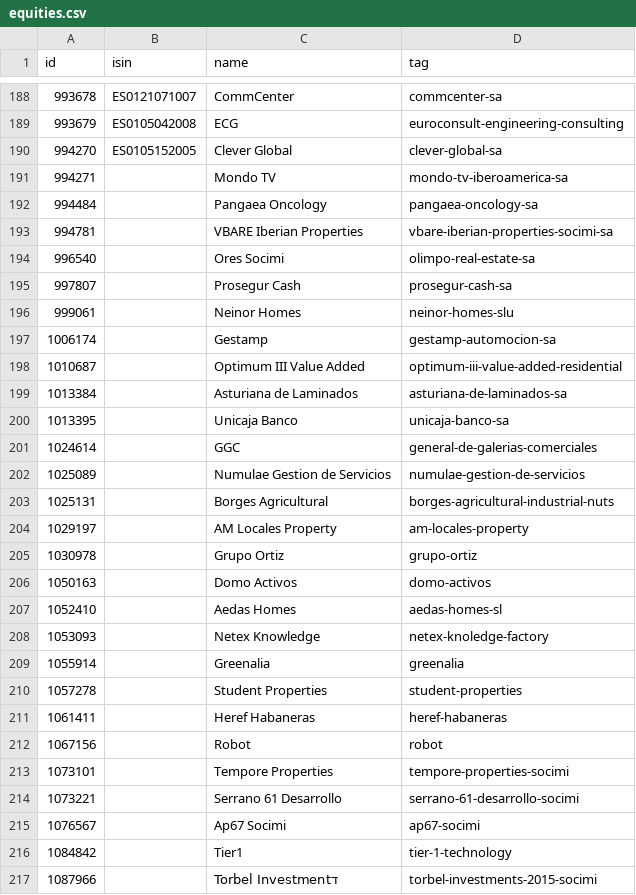
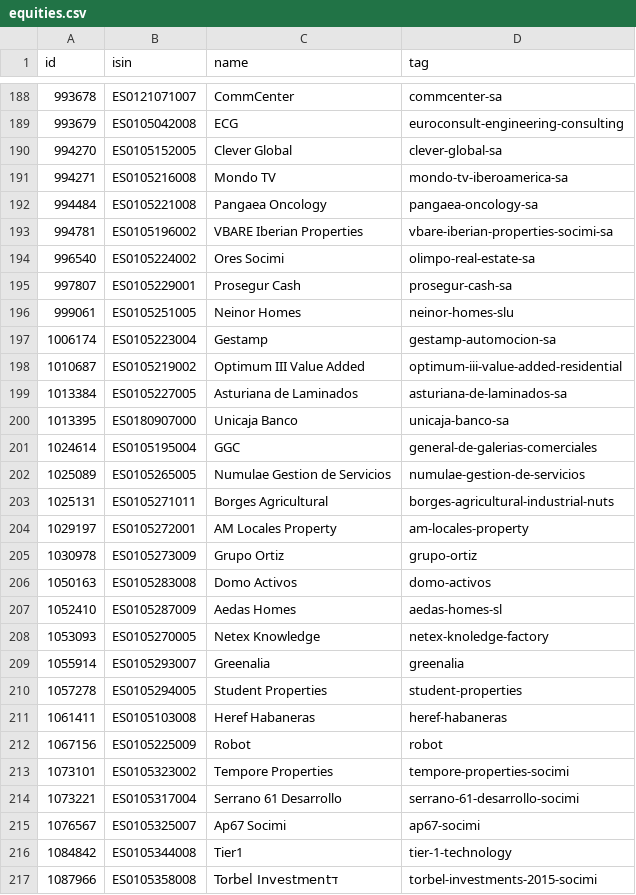
Before and after one commit to alvarobartt/investpy, a CSV file: investpy/resources/equities.csv, drawn as a sheet; only a part is shown, gaps mark what is left out; the diff covers the shown part only.

Commit message:
equities with isin codes

```diff
--- a/investpy/resources/equities.csv
+++ b/investpy/resources/equities.csv
@@ -191,27 +191,27 @@ id,isin,name,tag
-994271,,Mondo TV,mondo-tv-iberoamerica-sa
-994484,,Pangaea Oncology,pangaea-oncology-sa
-994781,,VBARE Iberian Properties,vbare-iberian-properties-socimi-sa
-996540,,Ores Socimi,olimpo-real-estate-sa
-997807,,Prosegur Cash,prosegur-cash-sa
-999061,,Neinor Homes,neinor-homes-slu
-1006174,,Gestamp,gestamp-automocion-sa
-1010687,,Optimum III Value Added,optimum-iii-value-added-residential
-1013384,,Asturiana de Laminados,asturiana-de-laminados-sa
-1013395,,Unicaja Banco,unicaja-banco-sa
-1024614,,GGC,general-de-galerias-comerciales
-1025089,,Numulae Gestion de Servicios,numulae-gestion-de-servicios
-1025131,,Borges Agricultural,borges-agricultural-industrial-nuts
-1029197,,AM Locales Property,am-locales-property
-1030978,,Grupo Ortiz,grupo-ortiz
-1050163,,Domo Activos,domo-activos
-1052410,,Aedas Homes,aedas-homes-sl
-1053093,,Netex Knowledge,netex-knoledge-factory
-1055914,,Greenalia,greenalia
-1057278,,Student Properties,student-properties
-1061411,,Heref Habaneras,heref-habaneras
-1067156,,Robot,robot
-1073101,,Tempore Properties,tempore-properties-socimi
-1073221,,Serrano 61 Desarrollo,serrano-61-desarrollo-socimi
-1076567,,Ap67 Socimi,ap67-socimi
-1084842,,Tier1,tier-1-technology
-1087966,,Torbel Investmentד,torbel-investments-2015-socimi
+994271,ES0105216008,Mondo TV,mondo-tv-iberoamerica-sa
+994484,ES0105221008,Pangaea Oncology,pangaea-oncology-sa
+994781,ES0105196002,VBARE Iberian Properties,vbare-iberian-properties-socimi-sa
+996540,ES0105224002,Ores Socimi,olimpo-real-estate-sa
+997807,ES0105229001,Prosegur Cash,prosegur-cash-sa
+999061,ES0105251005,Neinor Homes,neinor-homes-slu
+1006174,ES0105223004,Gestamp,gestamp-automocion-sa
+1010687,ES0105219002,Optimum III Value Added,optimum-iii-value-added-residential
+1013384,ES0105227005,Asturiana de Laminados,asturiana-de-laminados-sa
+1013395,ES0180907000,Unicaja Banco,unicaja-banco-sa
+1024614,ES0105195004,GGC,general-de-galerias-comerciales
+1025089,ES0105265005,Numulae Gestion de Servicios,numulae-gestion-de-servicios
+1025131,ES0105271011,Borges Agricultural,borges-agricultural-industrial-nuts
+1029197,ES0105272001,AM Locales Property,am-locales-property
+1030978,ES0105273009,Grupo Ortiz,grupo-ortiz
+1050163,ES0105283008,Domo Activos,domo-activos
+1052410,ES0105287009,Aedas Homes,aedas-homes-sl
+1053093,ES0105270005,Netex Knowledge,netex-knoledge-factory
+1055914,ES0105293007,Greenalia,greenalia
+1057278,ES0105294005,Student Properties,student-properties
+1061411,ES0105103008,Heref Habaneras,heref-habaneras
+1067156,ES0105225009,Robot,robot
+1073101,ES0105323002,Tempore Properties,tempore-properties-socimi
+1073221,ES0105317004,Serrano 61 Desarrollo,serrano-61-desarrollo-socimi
+1076567,ES0105325007,Ap67 Socimi,ap67-socimi
+1084842,ES0105344008,Tier1,tier-1-technology
+1087966,ES0105358008,Torbel Investmentד,torbel-investments-2015-socimi
```
Also changed, not shown: 18 edited cells elsewhere in this file, 1 other file.
